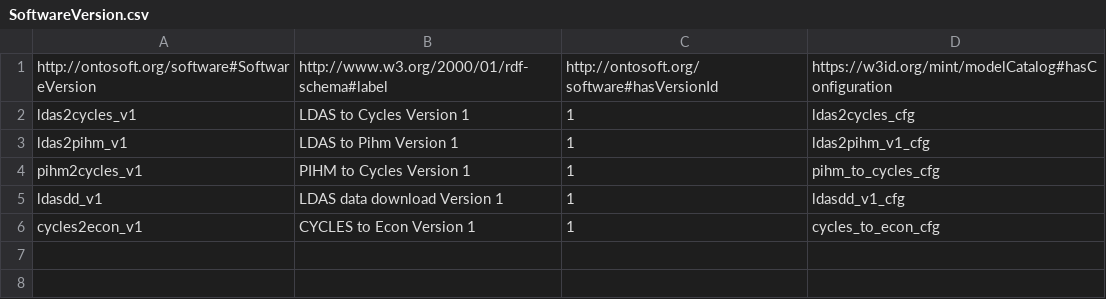
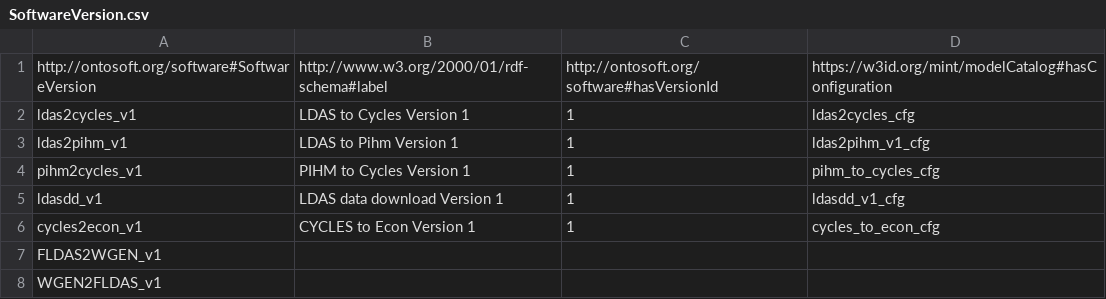
Before and after one commit to mintproject/Mint-ModelCatalog-Ontology, a CSV file: transformationCatalog/instances/SoftwareVersion.csv, drawn as a sheet; the diff names each change by its address in the sheet, - before the commit and + after, or states it on an @@ line.

```diff
--- a/transformationCatalog/instances/SoftwareVersion.csv
+++ b/transformationCatalog/instances/SoftwareVersion.csv
+row 7: FLDAS2WGEN_v1
+row 8: WGEN2FLDAS_v1
```
Also changed, not shown: transformationCatalog/instances/SoftwareScript.csv.
